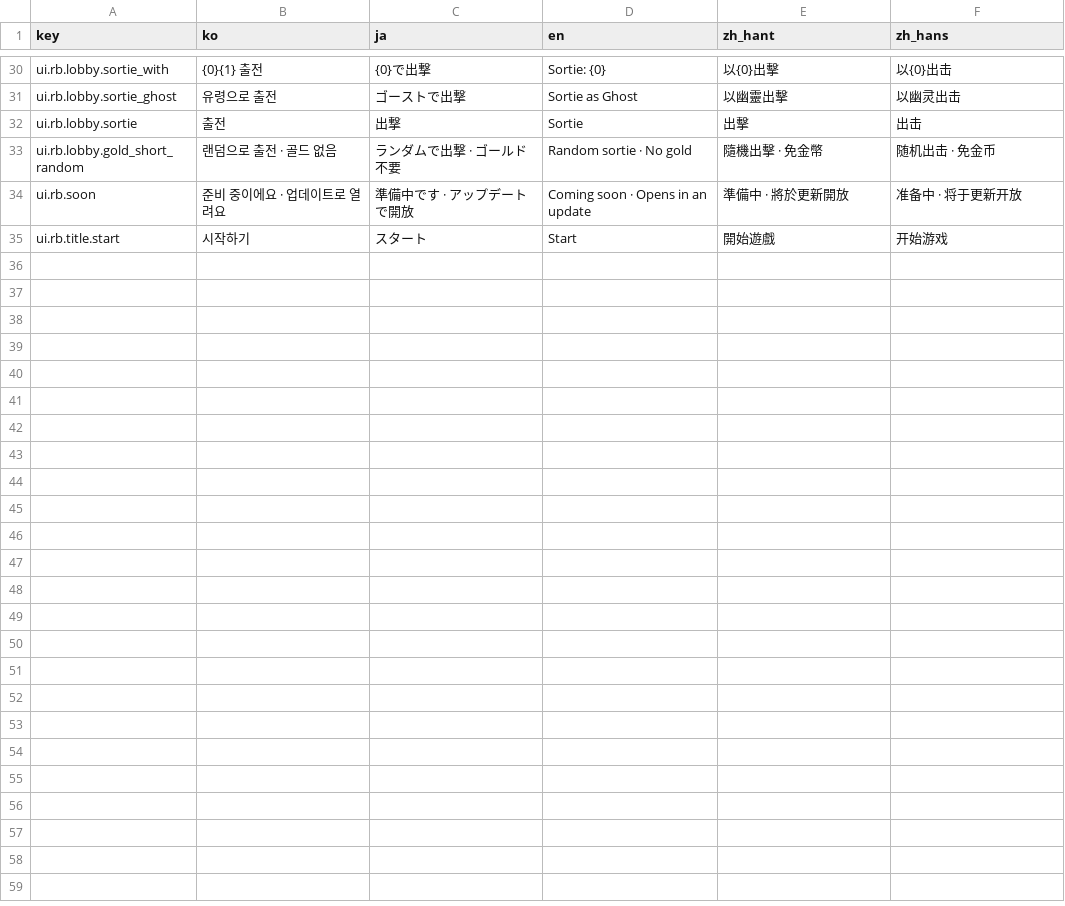
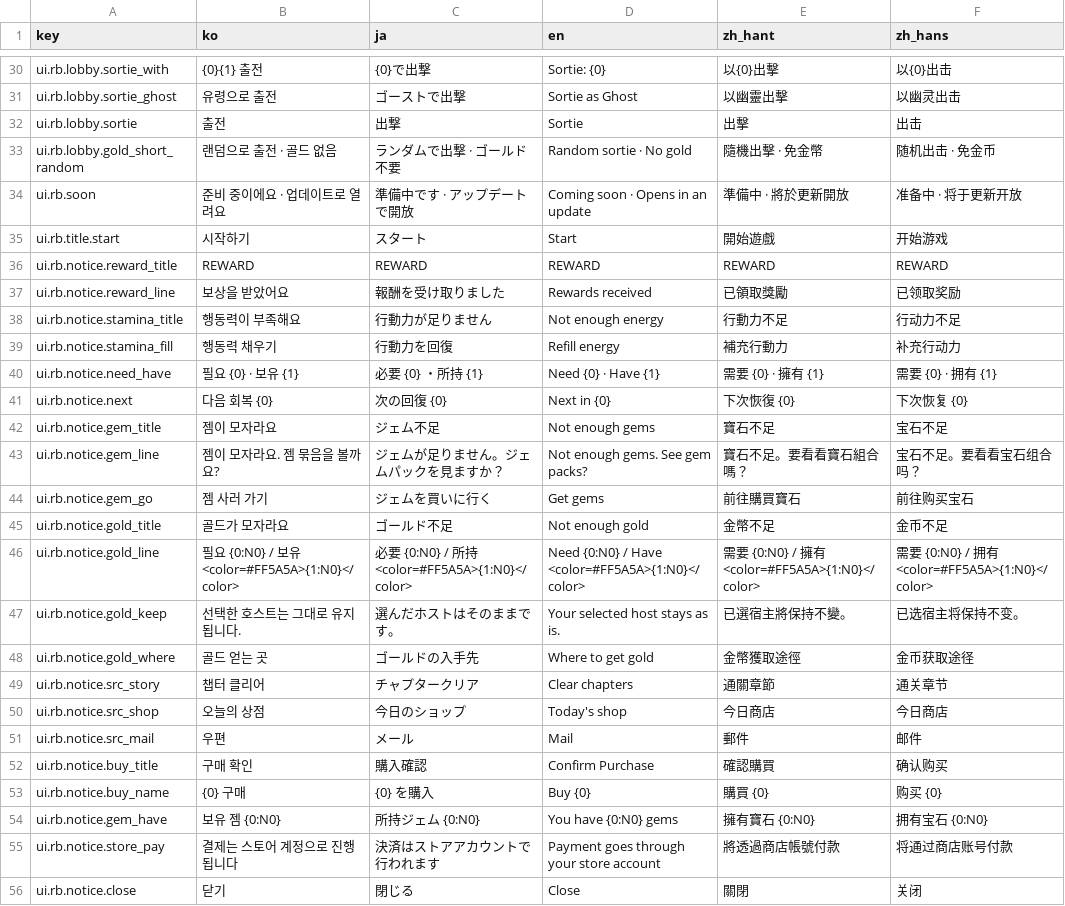
Before and after one commit to inpiawon-ui/AvengingSprit, a TSV file: Projects/AVSR/Localization/rb_strings_lobby.tsv, drawn as a sheet; only a part is shown, gaps mark what is left out; the diff names each change by its address in the sheet, - before the commit and + after, or states it on an @@ line.

```diff
--- a/Projects/AVSR/Localization/rb_strings_lobby.tsv
+++ b/Projects/AVSR/Localization/rb_strings_lobby.tsv
+row 36: ui.rb.notice.reward_title | REWARD | REWARD | REWARD | REWARD | REWARD
+row 37: ui.rb.notice.reward_line | 보상을 받았어요 | 報酬を受け取りました | Rewards received | 已領取獎勵 | 已领取奖励
+row 38: ui.rb.notice.stamina_title | 행동력이 부족해요 | 行動力が足りません | Not enough energy | 行動力不足 | 行动力不足
+row 39: ui.rb.notice.stamina_fill | 행동력 채우기 | 行動力を回復 | Refill energy | 補充行動力 | 补充行动力
+row 40: ui.rb.notice.need_have | 필요 {0} · 보유 {1} | 必要 {0} ・所持 {1} | Need {0} · Have {1} | 需要 {0} · 擁有 {1} | 需要 {0} · 拥有 {1}
+row 41: ui.rb.notice.next | 다음 회복 {0} | 次の回復 {0} | Next in {0} | 下次恢復 {0} | 下次恢复 {0}
+row 42: ui.rb.notice.gem_title | 젬이 모자라요 | ジェム不足 | Not enough gems | 寶石不足 | 宝石不足
+row 43: ui.rb.notice.gem_line | 젬이 모자라요. 젬 묶음을 볼까요? | ジェムが足りません。ジェムパックを見ますか？ | Not enough gems. See gem packs? | 寶石不足。要看看寶石組合嗎？ | 宝石不足。要看看宝石组合吗？
+row 44: ui.rb.notice.gem_go | 젬 사러 가기 | ジェムを買いに行く | Get gems | 前往購買寶石 | 前往购买宝石
+row 45: ui.rb.notice.gold_title | 골드가 모자라요 | ゴールド不足 | Not enough gold | 金幣不足 | 金币不足
+row 46: ui.rb.notice.gold_line | 필요 {0:N0} / 보유 <color=#FF5A5A>{1:N0}</color> | 必要 {0:N0} / 所持 <color=#FF5A5A>{1:N0}</color> | Need {0:N0} / Have <color=#FF5A5A>{1:N0}</color> | 需要 {0:N0} / 擁有 <color=#FF5A5A>{1:N0}</color> | 需要 {0:N0} / 拥有 <color=#FF5A5A>{1:N0}</color>
+row 47: ui.rb.notice.gold_keep | 선택한 호스트는 그대로 유지됩니다. | 選んだホストはそのままです。 | Your selected host stays as is. | 已選宿主將保持不變。 | 已选宿主将保持不变。
+row 48: ui.rb.notice.gold_where | 골드 얻는 곳 | ゴールドの入手先 | Where to get gold | 金幣獲取途徑 | 金币获取途径
+row 49: ui.rb.notice.src_story | 챕터 클리어 | チャプタークリア | Clear chapters | 通關章節 | 通关章节
+row 50: ui.rb.notice.src_shop | 오늘의 상점 | 今日のショップ | Today's shop | 今日商店 | 今日商店
+row 51: ui.rb.notice.src_mail | 우편 | メール | Mail | 郵件 | 邮件
+row 52: ui.rb.notice.buy_title | 구매 확인 | 購入確認 | Confirm Purchase | 確認購買 | 确认购买
+row 53: ui.rb.notice.buy_name | {0} 구매 | {0} を購入 | Buy {0} | 購買 {0} | 购买 {0}
+row 54: ui.rb.notice.gem_have | 보유 젬 {0:N0} | 所持ジェム {0:N0} | You have {0:N0} gems | 擁有寶石 {0:N0} | 拥有宝石 {0:N0}
+row 55: ui.rb.notice.store_pay | 결제는 스토어 계정으로 진행됩니다 | 決済はストアアカウントで行われます | Payment goes through your store account | 將透過商店帳號付款 | 将通过商店账号付款
+row 56: ui.rb.notice.close | 닫기 | 閉じる | Close | 關閉 | 关闭
```
Also changed, not shown: Projects/AVSR/Localization/AVSR_Strings.tsv, 31 other files.
